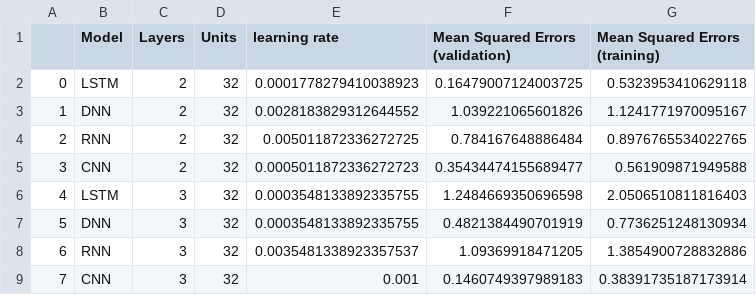
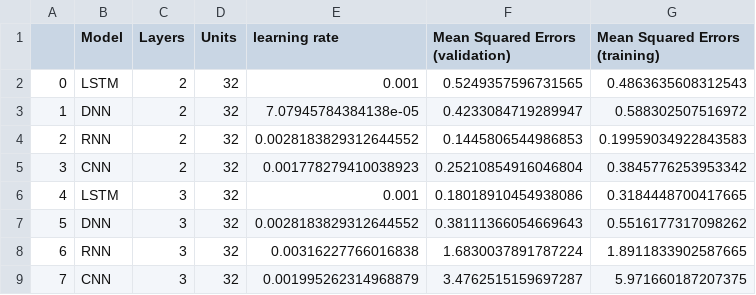
Before and after one commit to hassentchoketch/Deep-Learning-vs-ARMA-in-forcasting-inflation-, a CSV file: results/tuning_summary.csv, drawn as a sheet.

```diff
--- a/results/tuning_summary.csv
+++ b/results/tuning_summary.csv
@@ -1,9 +1,9 @@
 ,Model,Layers,Units,learning rate,Mean Squared Errors (validation),Mean Squared Errors (training)
-0,LSTM,2,32,0.0001778279410038923,0.16479007124003725,0.5323953410629118
-1,DNN,2,32,0.0028183829312644552,1.039221065601826,1.1241771970095167
-2,RNN,2,32,0.005011872336272725,0.784167648886484,0.8976765534022765
-3,CNN,2,32,0.0005011872336272723,0.35434474155689477,0.561909871949588
-4,LSTM,3,32,0.0003548133892335755,1.2484669350696598,2.0506510811816403
-5,DNN,3,32,0.0003548133892335755,0.4821384490701919,0.7736251248130934
-6,RNN,3,32,0.0035481338923357537,1.09369918471205,1.3854900728832886
-7,CNN,3,32,0.001,0.1460749397989183,0.38391735187173914
+0,LSTM,2,32,0.001,0.5249357596731565,0.4863635608312543
+1,DNN,2,32,7.07945784384138e-05,0.4233084719289947,0.588302507516972
+2,RNN,2,32,0.0028183829312644552,0.1445806544986853,0.19959034922843583
+3,CNN,2,32,0.001778279410038923,0.25210854916046804,0.3845776253953342
+4,LSTM,3,32,0.001,0.18018910454938086,0.3184448700417665
+5,DNN,3,32,0.0028183829312644552,0.38111366054669643,0.5516177317098262
+6,RNN,3,32,0.00316227766016838,1.6830037891787224,1.8911833902587665
+7,CNN,3,32,0.001995262314968879,3.4762515159697287,5.971660187207375
```
Also changed, not shown: results/tuning_lr_loss.csv.
